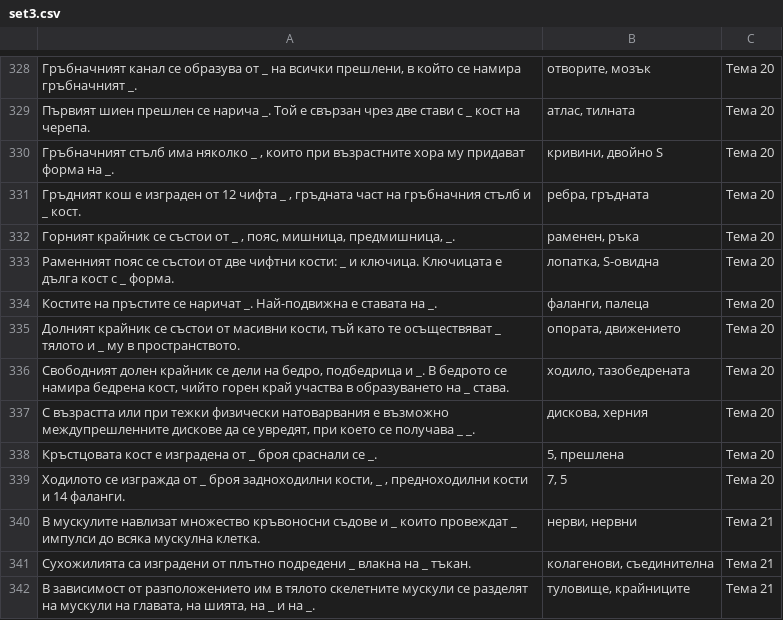
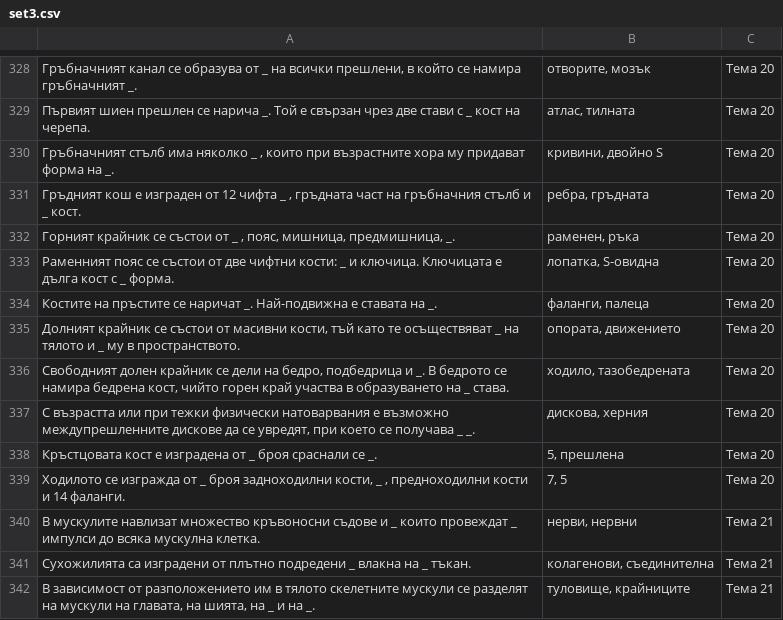
Before and after one commit to Sash0G/MU-tests, a CSV file: androidApp/src/main/assets/set3.csv, drawn as a sheet; only a part is shown, gaps mark what is left out; the diff names each change by its address in the sheet, - before the commit and + after, or states it on an @@ line.

```diff
--- a/androidApp/src/main/assets/set3.csv
+++ b/androidApp/src/main/assets/set3.csv
-A335: …осъществяват _ тялото и…
+A335: …осъществяват _ на тялото и…
```
Also changed, not shown: androidApp/src/main/assets/set2.csv, 6 other files.
